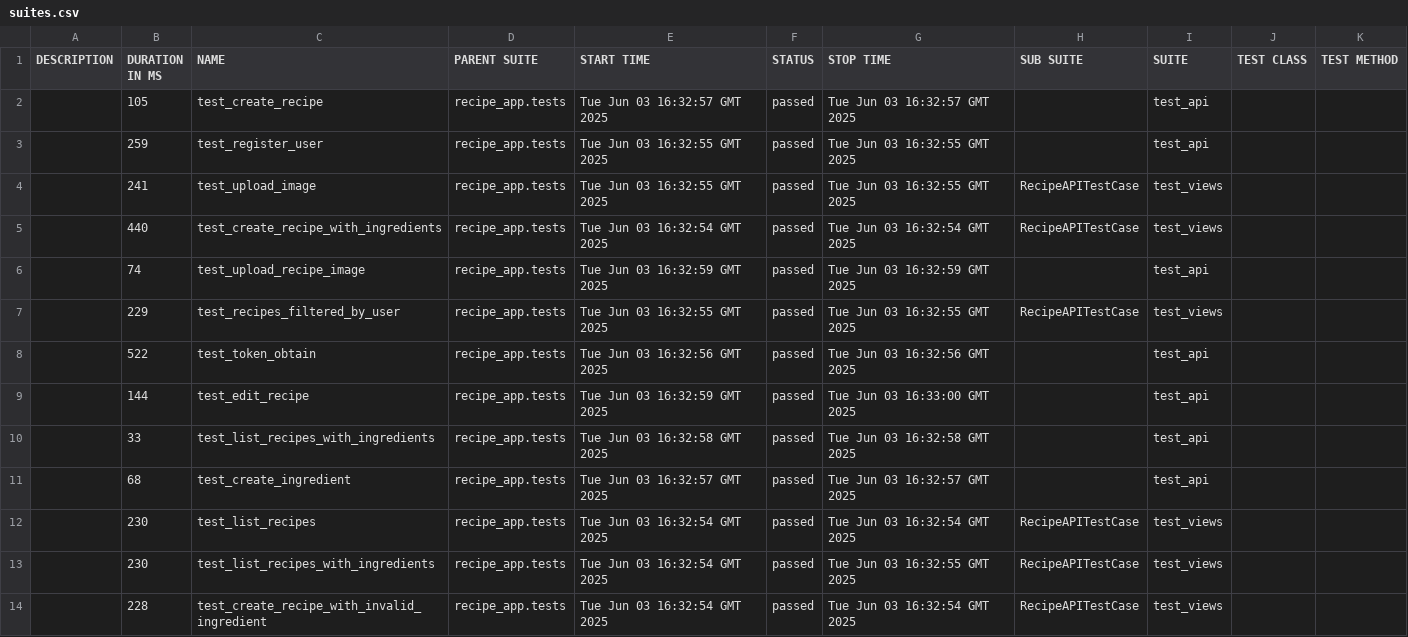
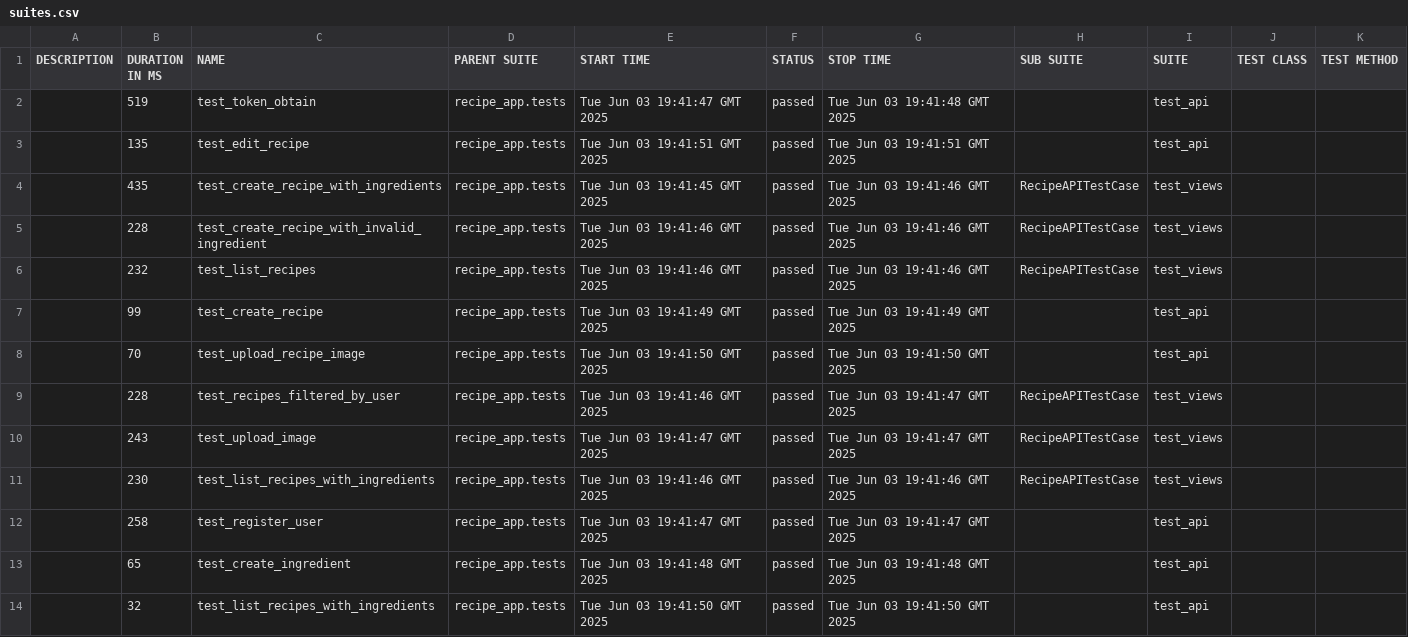
Before and after one commit to vadsimus/recipe, a CSV file: data/suites.csv, drawn as a sheet.

```diff
--- a/data/suites.csv
+++ b/data/suites.csv
@@ -1,14 +1,14 @@
 "DESCRIPTION","DURATION IN MS","NAME","PARENT SUITE","START TIME","STATUS","STOP TIME","SUB SUITE","SUITE","TEST CLASS","TEST METHOD"
-"","105","test_create_recipe","recipe_app.tests","Tue Jun 03 16:32:57 GMT 2025","passed","Tue Jun 03 16:32:57 GMT 2025","","test_api","",""
-"","259","test_register_user","recipe_app.tests","Tue Jun 03 16:32:55 GMT 2025","passed","Tue Jun 03 16:32:55 GMT 2025","","test_api","",""
-"","241","test_upload_image","recipe_app.tests","Tue Jun 03 16:32:55 GMT 2025","passed","Tue Jun 03 16:32:55 GMT 2025","RecipeAPITestCase","test_views","",""
-"","440","test_create_recipe_with_ingredients","recipe_app.tests","Tue Jun 03 16:32:54 GMT 2025","passed","Tue Jun 03 16:32:54 GMT 2025","RecipeAPITestCase","test_views","",""
-"","74","test_upload_recipe_image","recipe_app.tests","Tue Jun 03 16:32:59 GMT 2025","passed","Tue Jun 03 16:32:59 GMT 2025","","test_api","",""
-"","229","test_recipes_filtered_by_user","recipe_app.tests","Tue Jun 03 16:32:55 GMT 2025","passed","Tue Jun 03 16:32:55 GMT 2025","RecipeAPITestCase","test_views","",""
-"","522","test_token_obtain","recipe_app.tests","Tue Jun 03 16:32:56 GMT 2025","passed","Tue Jun 03 16:32:56 GMT 2025","","test_api","",""
-"","144","test_edit_recipe","recipe_app.tests","Tue Jun 03 16:32:59 GMT 2025","passed","Tue Jun 03 16:33:00 GMT 2025","","test_api","",""
-"","33","test_list_recipes_with_ingredients","recipe_app.tests","Tue Jun 03 16:32:58 GMT 2025","passed","Tue Jun 03 16:32:58 GMT 2025","","test_api","",""
-"","68","test_create_ingredient","recipe_app.tests","Tue Jun 03 16:32:57 GMT 2025","passed","Tue Jun 03 16:32:57 GMT 2025","","test_api","",""
-"","230","test_list_recipes","recipe_app.tests","Tue Jun 03 16:32:54 GMT 2025","passed","Tue Jun 03 16:32:54 GMT 2025","RecipeAPITestCase","test_views","",""
-"","230","test_list_recipes_with_ingredients","recipe_app.tests","Tue Jun 03 16:32:54 GMT 2025","passed","Tue Jun 03 16:32:55 GMT 2025","RecipeAPITestCase","test_views","",""
-"","228","test_create_recipe_with_invalid_ingredient","recipe_app.tests","Tue Jun 03 16:32:54 GMT 2025","passed","Tue Jun 03 16:32:54 GMT 2025","RecipeAPITestCase","test_views","",""
+"","519","test_token_obtain","recipe_app.tests","Tue Jun 03 19:41:47 GMT 2025","passed","Tue Jun 03 19:41:48 GMT 2025","","test_api","",""
+"","135","test_edit_recipe","recipe_app.tests","Tue Jun 03 19:41:51 GMT 2025","passed","Tue Jun 03 19:41:51 GMT 2025","","test_api","",""
+"","435","test_create_recipe_with_ingredients","recipe_app.tests","Tue Jun 03 19:41:45 GMT 2025","passed","Tue Jun 03 19:41:46 GMT 2025","RecipeAPITestCase","test_views","",""
+"","228","test_create_recipe_with_invalid_ingredient","recipe_app.tests","Tue Jun 03 19:41:46 GMT 2025","passed","Tue Jun 03 19:41:46 GMT 2025","RecipeAPITestCase","test_views","",""
+"","232","test_list_recipes","recipe_app.tests","Tue Jun 03 19:41:46 GMT 2025","passed","Tue Jun 03 19:41:46 GMT 2025","RecipeAPITestCase","test_views","",""
+"","99","test_create_recipe","recipe_app.tests","Tue Jun 03 19:41:49 GMT 2025","passed","Tue Jun 03 19:41:49 GMT 2025","","test_api","",""
+"","70","test_upload_recipe_image","recipe_app.tests","Tue Jun 03 19:41:50 GMT 2025","passed","Tue Jun 03 19:41:50 GMT 2025","","test_api","",""
+"","228","test_recipes_filtered_by_user","recipe_app.tests","Tue Jun 03 19:41:46 GMT 2025","passed","Tue Jun 03 19:41:47 GMT 2025","RecipeAPITestCase","test_views","",""
+"","243","test_upload_image","recipe_app.tests","Tue Jun 03 19:41:47 GMT 2025","passed","Tue Jun 03 19:41:47 GMT 2025","RecipeAPITestCase","test_views","",""
+"","230","test_list_recipes_with_ingredients","recipe_app.tests","Tue Jun 03 19:41:46 GMT 2025","passed","Tue Jun 03 19:41:46 GMT 2025","RecipeAPITestCase","test_views","",""
+"","258","test_register_user","recipe_app.tests","Tue Jun 03 19:41:47 GMT 2025","passed","Tue Jun 03 19:41:47 GMT 2025","","test_api","",""
+"","65","test_create_ingredient","recipe_app.tests","Tue Jun 03 19:41:48 GMT 2025","passed","Tue Jun 03 19:41:48 GMT 2025","","test_api","",""
+"","32","test_list_recipes_with_ingredients","recipe_app.tests","Tue Jun 03 19:41:50 GMT 2025","passed","Tue Jun 03 19:41:50 GMT 2025","","test_api","",""
```
Also changed, not shown: 51 other files.
